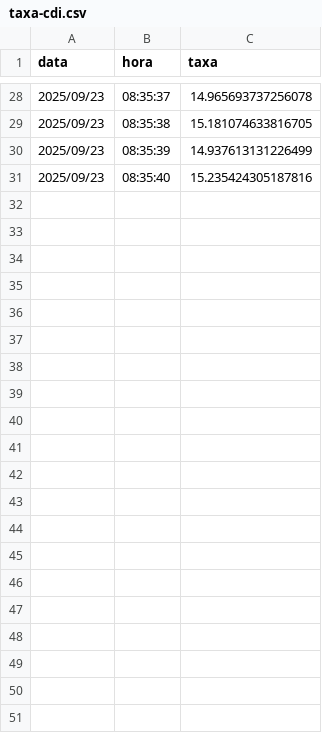
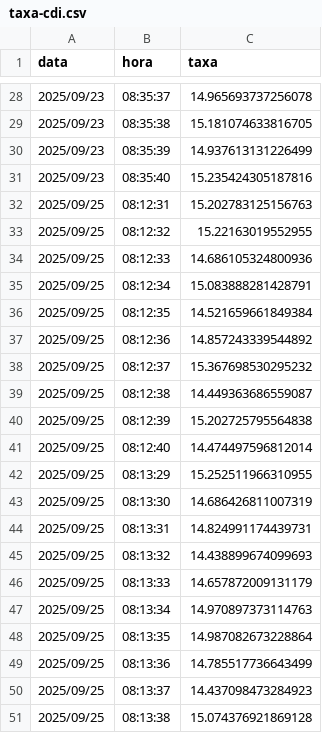
Before and after one commit to Ceb0lo/exercicio_py, a CSV file: taxa-cdi.csv, drawn as a sheet; only a part is shown, gaps mark what is left out.

```diff
--- a/taxa-cdi.csv
+++ b/taxa-cdi.csv
@@ -31 +31,21 @@ data,hora,taxa
 2025/09/23,08:35:40,15.235424305187816
+2025/09/25,08:12:31,15.202783125156763
+2025/09/25,08:12:32,15.22163019552955
+2025/09/25,08:12:33,14.686105324800936
+2025/09/25,08:12:34,15.083888281428791
+2025/09/25,08:12:35,14.521659661849384
+2025/09/25,08:12:36,14.857243339544892
+2025/09/25,08:12:37,15.367698530295232
+2025/09/25,08:12:38,14.449363686559087
+2025/09/25,08:12:39,15.202725795564838
+2025/09/25,08:12:40,14.474497596812014
+2025/09/25,08:13:29,15.252511966310955
+2025/09/25,08:13:30,14.686426811007319
+2025/09/25,08:13:31,14.824991174439731
+2025/09/25,08:13:32,14.438899674099693
+2025/09/25,08:13:33,14.657872009131179
+2025/09/25,08:13:34,14.970897373114763
+2025/09/25,08:13:35,14.987082673228864
+2025/09/25,08:13:36,14.785517736643499
+2025/09/25,08:13:37,14.437098473284923
+2025/09/25,08:13:38,15.074376921869128
```
Also changed, not shown: 2 other files.
